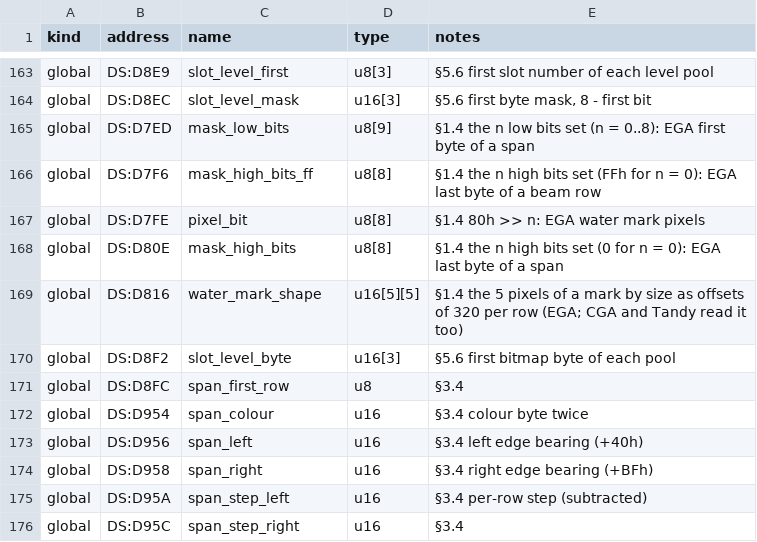
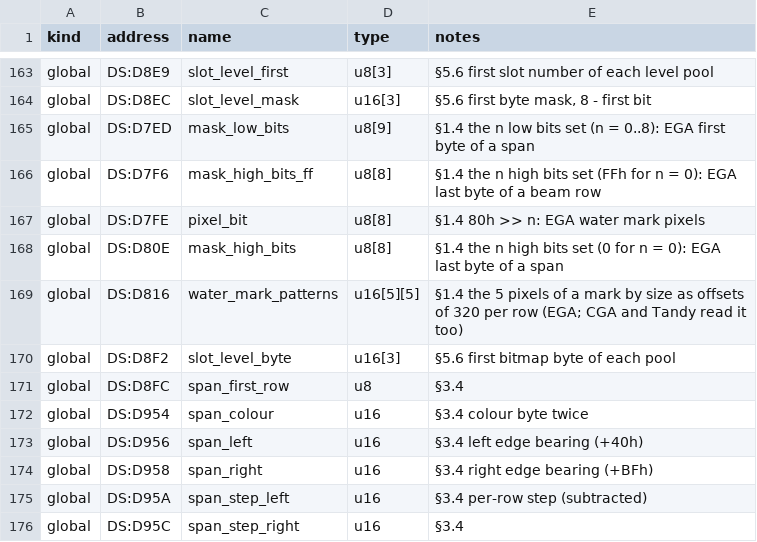
Before and after one commit to PlasticCog/Gunboat, a CSV file: reverse_engineering/spec/render3d_symbols.csv, drawn as a sheet; only a part is shown, gaps mark what is left out.

```diff
--- a/reverse_engineering/spec/render3d_symbols.csv
+++ b/reverse_engineering/spec/render3d_symbols.csv
@@ -168,3 +168,3 @@ global,DS:D7FE,pixel_bit,u8[8],§1.4 80h >> n: EGA water mark pixels
 global,DS:D80E,mask_high_bits,u8[8],§1.4 the n high bits set (0 for n = 0): EGA last byte of a span
-global,DS:D816,water_mark_shape,u16[5][5],§1.4 the 5 pixels of a mark by size as offsets of 320 per row (EGA; CGA and Tandy read it too)
+global,DS:D816,water_mark_patterns,u16[5][5],§1.4 the 5 pixels of a mark by size as offsets of 320 per row (EGA; CGA and Tandy read it too)
 global,DS:D8F2,slot_level_byte,u16[3],§5.6 first bitmap byte of each pool
```
Also changed, not shown: reverse_engineering/symbols.csv, 3 other files.
